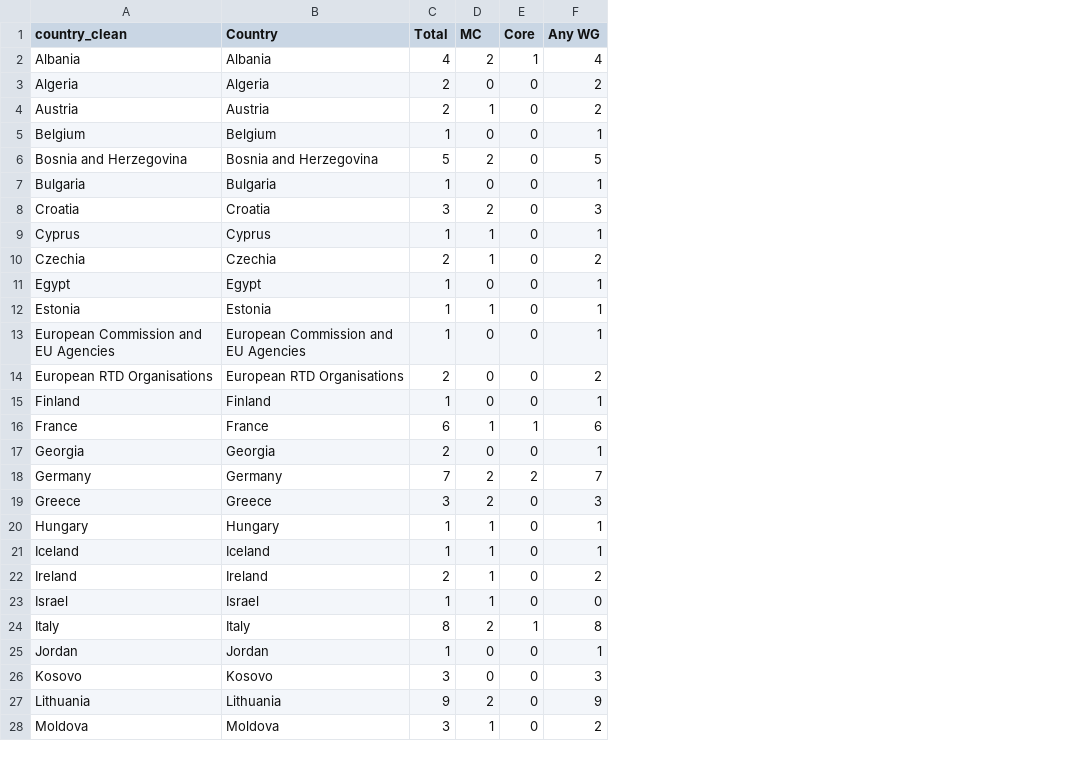
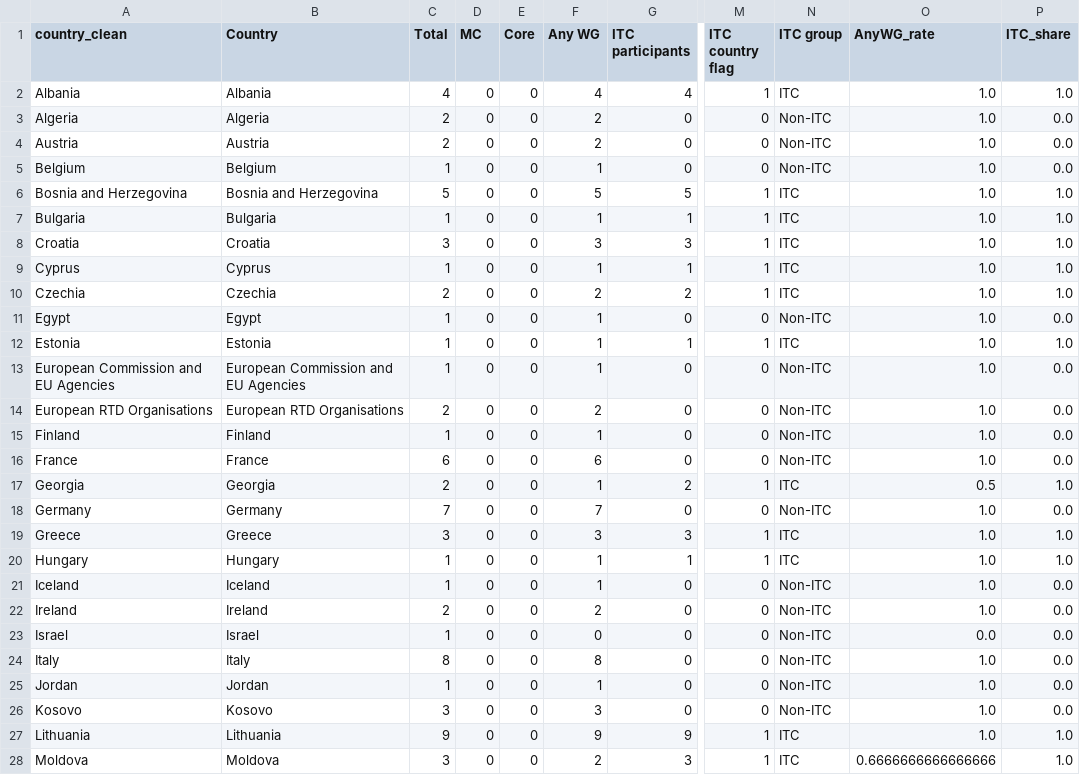
Before and after one commit to Jamess200/evidence-map-agrifood, a CSV file: docs/downloads/country_agg.csv, drawn as a sheet; only a part is shown, gaps mark what is left out; the diff covers the shown part only; the diff names each change by its address in the sheet, - before the commit and + after, or states it on an @@ line.

```diff
--- a/docs/downloads/country_agg.csv
+++ b/docs/downloads/country_agg.csv
+column G (ITC participants), rows 2-28: 4 | 0 | 0 | 0 | 5 | 1 | 3 | 1 | 2 | 0 | 1 | 0 | 0 | 0 | 0 | 2 | 0 | 3 | 1 | 0 | 0 | 0 | 0 | 0 | 0 | 9 | 3
+column M (ITC country flag), rows 2-28: 1 | 0 | 0 | 0 | 1 | 1 | 1 | 1 | 1 | 0 | 1 | 0 | 0 | 0 | 0 | 1 | 0 | 1 | 1 | 0 | 0 | 0 | 0 | 0 | 0 | 1 | 1
+column N (ITC group), rows 2-28: ITC | Non-ITC | Non-ITC | Non-ITC | ITC | ITC | ITC | ITC | ITC | Non-ITC | ITC | Non-ITC | Non-ITC | Non-ITC | Non-ITC | ITC | Non-ITC | ITC | ITC | Non-ITC | Non-ITC | Non-ITC | Non-ITC | Non-ITC | Non-ITC | ITC | ITC
+column O (AnyWG_rate), rows 2-28: 1.0 | 1.0 | 1.0 | 1.0 | 1.0 | 1.0 | 1.0 | 1.0 | 1.0 | 1.0 | 1.0 | 1.0 | 1.0 | 1.0 | 1.0 | 0.5 | 1.0 | 1.0 | 1.0 | 1.0 | 1.0 | 0.0 | 1.0 | 1.0 | 1.0 | 1.0 | 0.6666666666666666
+column P (ITC_share), rows 2-28: 1.0 | 0.0 | 0.0 | 0.0 | 1.0 | 1.0 | 1.0 | 1.0 | 1.0 | 0.0 | 1.0 | 0.0 | 0.0 | 0.0 | 0.0 | 1.0 | 0.0 | 1.0 | 1.0 | 0.0 | 0.0 | 0.0 | 0.0 | 0.0 | 0.0 | 1.0 | 1.0
-D2 (MC): 2
+D2 (MC): 0
-E2 (Core): 1
+E2 (Core): 0
-D4 (MC): 1
+D4 (MC): 0
-D6 (MC): 2
+D6 (MC): 0
-D8 (MC): 2
+D8 (MC): 0
-D9:D10 (MC): 1
+D9:D10 (MC): 0
-D12 (MC): 1
+D12 (MC): 0
-D16 (MC): 1
+D16 (MC): 0
-E16 (Core): 1
+E16 (Core): 0
-D18:D19 (MC): 2
+D18:D19 (MC): 0
-E18 (Core): 2
+E18 (Core): 0
-D20:D23 (MC): 1
+D20:D23 (MC): 0
-D24 (MC): 2
+D24 (MC): 0
-E24 (Core): 1
+E24 (Core): 0
-D27 (MC): 2
+D27 (MC): 0
-D28 (MC): 1
+D28 (MC): 0
```
Also changed, not shown: 17 edited cells elsewhere in this file, outputs/dashboard_country_agg.csv, 13 other files.
